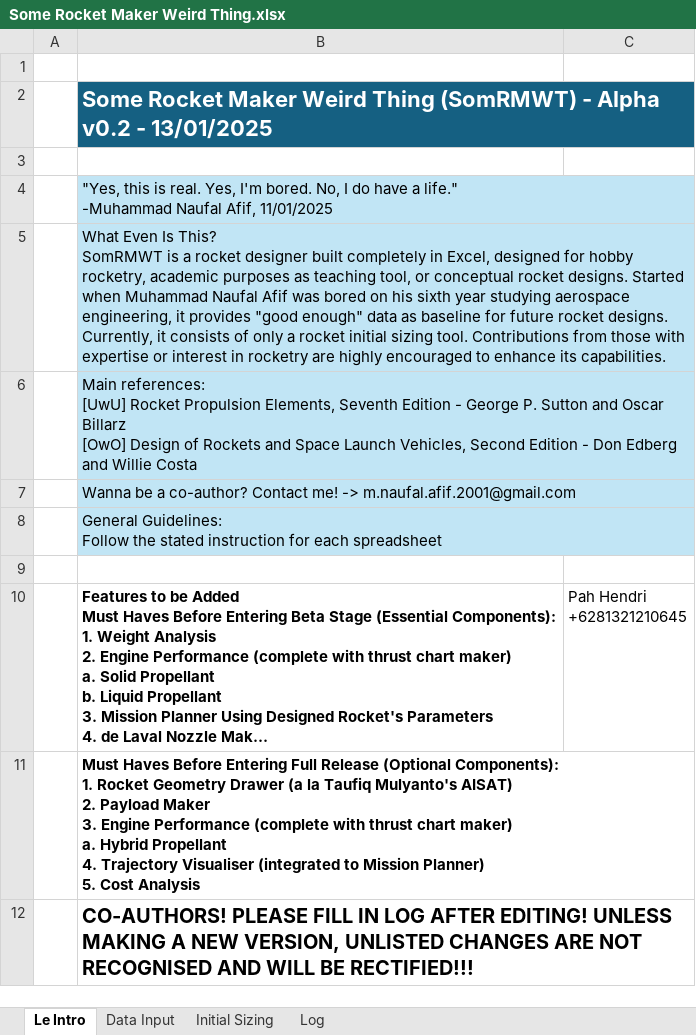
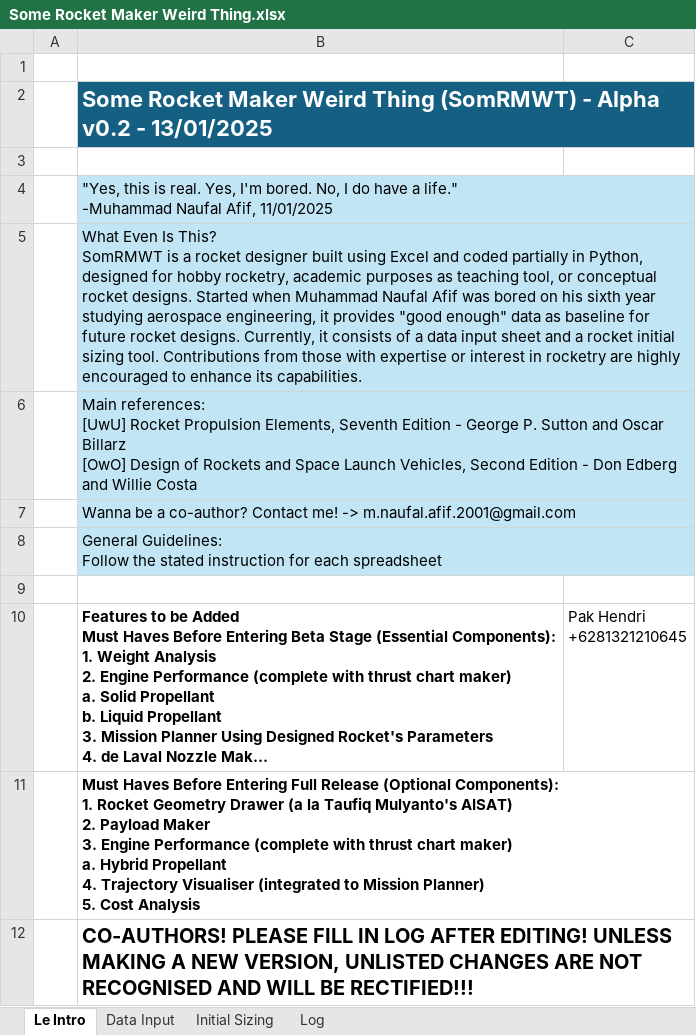
Before and after one commit to Snugy321/SomRMWT, an Excel workbook: Some Rocket Maker Weird Thing.xlsx, sheet Le Intro, drawn as a sheet; long unchanged cells end in …; values as stored, in another font and other column widths than the file's, no borders; ↵ is a line break in a cell; the diff names each change by its address in the sheet, - before the commit and + after, or states it on an @@ line.

```diff
--- a/Some Rocket Maker Weird Thing.xlsx (sheet Le Intro)
+++ b/Some Rocket Maker Weird Thing.xlsx (sheet Le Intro)
-B5: …designer built completely in Excel, designed for hobby rocketry, academic purposes as teaching tool, or conceptual rocket designs. Started when Muhammad Naufal Afif was bored on his sixth year studying aerospace engineering, it provides "good enough" data as baseline for future rocket designs. Currently, it consists of only a rocket…
+B5: …designer built using Excel and coded partially in Python, designed for hobby rocketry, academic purposes as teaching tool, or conceptual rocket designs. Started when Muhammad Naufal Afif was bored on his sixth year studying aerospace engineering, it provides "good enough" data as baseline for future rocket designs. Currently, it consists of a data input sheet and a rocket…
-C10: Pah Hendri ↵ +6281321210645
+C10: Pak Hendri ↵ +6281321210645
```
Also changed, not shown: sheet Initial Sizing, sheet Data Input, sheet Log, formulas that keep their value.
